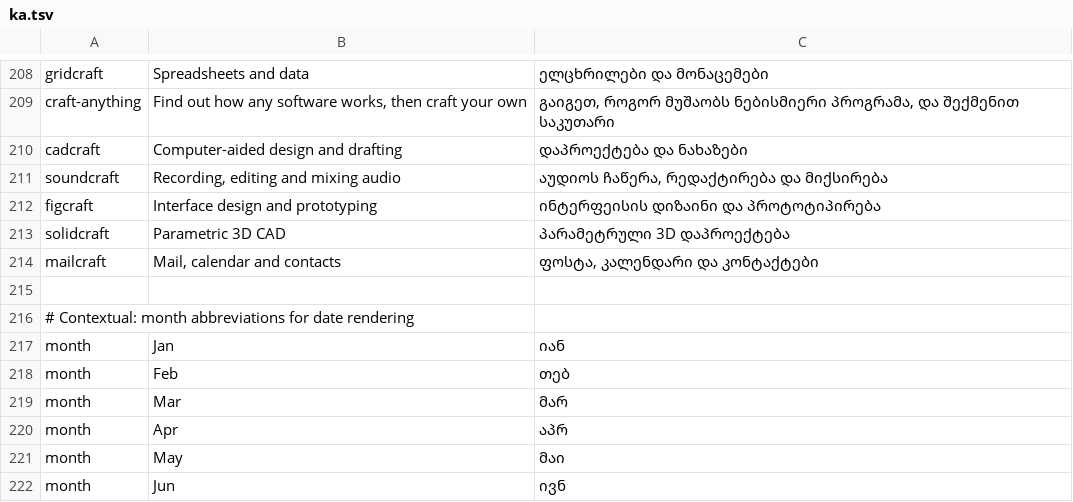
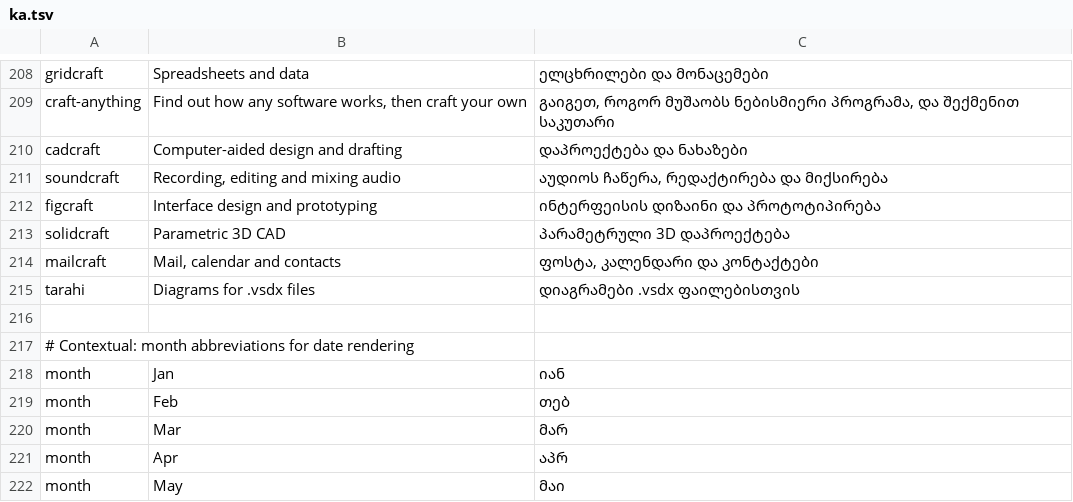
Before and after one commit to storytold/craft-launcher, a TSV file: crates/ui-egui/src/i18n/ka.tsv, drawn as a sheet; only a part is shown, gaps mark what is left out; the shorter side is filled out with more unchanged rows; the diff names each change by its address in the sheet, - before the commit and + after, or states it on an @@ line.

Commit message:
Add Tarahi as a community app
Tarahi (baradhili/Tarahi) is an open-source diagram editor in Rust that
reads and writes .vsdx files. Its releases from v0.2.19 carry the
launcher's asset names and a SHA256SUMS.txt. Unsigned on macOS, so
mac_team is None; Windows installs the portable zip.

```diff
--- a/crates/ui-egui/src/i18n/ka.tsv
+++ b/crates/ui-egui/src/i18n/ka.tsv
+row 215: tarahi | Diagrams for .vsdx files | დიაგრამები .vsdx ფაილებისთვის
```
Also changed, not shown: crates/ui-egui/src/i18n/es.tsv, crates/ui-egui/src/i18n/fr.tsv, 21 other files.
